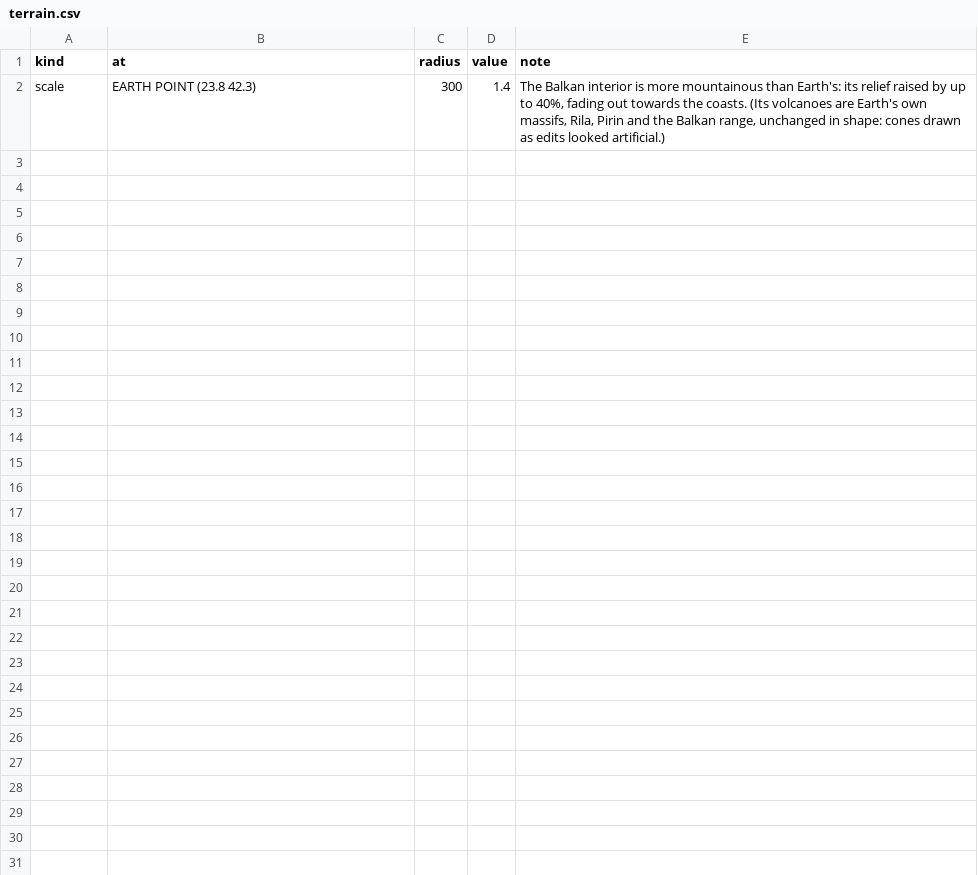
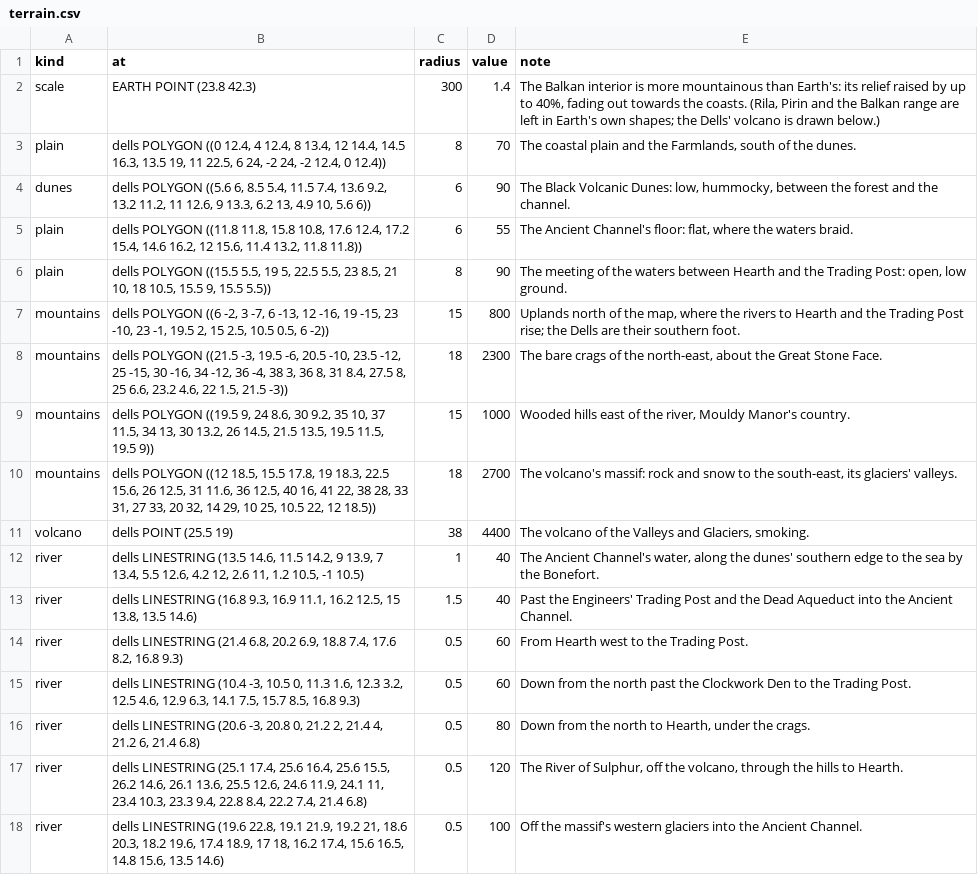
Before and after one commit to philtweir/cairn-world, a CSV file: layers/bith-na-bro/terrain.csv, drawn as a sheet.

```diff
--- a/layers/bith-na-bro/terrain.csv
+++ b/layers/bith-na-bro/terrain.csv
@@ -1,2 +1,18 @@
 kind,at,radius,value,note
-scale,EARTH POINT (23.8 42.3),300,1.4,"The Balkan interior is more mountainous than Earth's: its relief raised by up to 40%, fading out towards the coasts. (Its volcanoes are Earth's own massifs, Rila, Pirin and the Balkan range, unchanged in shape: cones drawn as edits looked artificial.)"
+scale,EARTH POINT (23.8 42.3),300,1.4,"The Balkan interior is more mountainous than Earth's: its relief raised by up to 40%, fading out towards the coasts. (Rila, Pirin and the Balkan range are left in Earth's own shapes; the Dells' volcano is drawn below.)"
+plain,"dells POLYGON ((0 12.4, 4 12.4, 8 13.4, 12 14.4, 14.5 16.3, 13.5 19, 11 22.5, 6 24, -2 24, -2 12.4, 0 12.4))",8,70,"The coastal plain and the Farmlands, south of the dunes."
+dunes,"dells POLYGON ((5.6 6, 8.5 5.4, 11.5 7.4, 13.6 9.2, 13.2 11.2, 11 12.6, 9 13.3, 6.2 13, 4.9 10, 5.6 6))",6,90,"The Black Volcanic Dunes: low, hummocky, between the forest and the channel."
+plain,"dells POLYGON ((11.8 11.8, 15.8 10.8, 17.6 12.4, 17.2 15.4, 14.6 16.2, 12 15.6, 11.4 13.2, 11.8 11.8))",6,55,"The Ancient Channel's floor: flat, where the waters braid."
+plain,"dells POLYGON ((15.5 5.5, 19 5, 22.5 5.5, 23 8.5, 21 10, 18 10.5, 15.5 9, 15.5 5.5))",8,90,"The meeting of the waters between Hearth and the Trading Post: open, low ground."
+mountains,"dells POLYGON ((6 -2, 3 -7, 6 -13, 12 -16, 19 -15, 23 -10, 23 -1, 19.5 2, 15 2.5, 10.5 0.5, 6 -2))",15,800,"Uplands north of the map, where the rivers to Hearth and the Trading Post rise; the Dells are their southern foot."
+mountains,"dells POLYGON ((21.5 -3, 19.5 -6, 20.5 -10, 23.5 -12, 25 -15, 30 -16, 34 -12, 36 -4, 38 3, 36 8, 31 8.4, 27.5 8, 25 6.6, 23.2 4.6, 22 1.5, 21.5 -3))",18,2300,"The bare crags of the north-east, about the Great Stone Face."
+mountains,"dells POLYGON ((19.5 9, 24 8.6, 30 9.2, 35 10, 37 11.5, 34 13, 30 13.2, 26 14.5, 21.5 13.5, 19.5 11.5, 19.5 9))",15,1000,"Wooded hills east of the river, Mouldy Manor's country."
+mountains,"dells POLYGON ((12 18.5, 15.5 17.8, 19 18.3, 22.5 15.6, 26 12.5, 31 11.6, 36 12.5, 40 16, 41 22, 38 28, 33 31, 27 33, 20 32, 14 29, 10 25, 10.5 22, 12 18.5))",18,2700,"The volcano's massif: rock and snow to the south-east, its glaciers' valleys."
+volcano,dells POINT (25.5 19),38,4400,"The volcano of the Valleys and Glaciers, smoking."
+river,"dells LINESTRING (13.5 14.6, 11.5 14.2, 9 13.9, 7 13.4, 5.5 12.6, 4.2 12, 2.6 11, 1.2 10.5, -1 10.5)",1,40,"The Ancient Channel's water, along the dunes' southern edge to the sea by the Bonefort."
+river,"dells LINESTRING (16.8 9.3, 16.9 11.1, 16.2 12.5, 15 13.8, 13.5 14.6)",1.5,40,Past the Engineers' Trading Post and the Dead Aqueduct into the Ancient Channel.
+river,"dells LINESTRING (21.4 6.8, 20.2 6.9, 18.8 7.4, 17.6 8.2, 16.8 9.3)",0.5,60,From Hearth west to the Trading Post.
+river,"dells LINESTRING (10.4 -3, 10.5 0, 11.3 1.6, 12.3 3.2, 12.5 4.6, 12.9 6.3, 14.1 7.5, 15.7 8.5, 16.8 9.3)",0.5,60,Down from the north past the Clockwork Den to the Trading Post.
+river,"dells LINESTRING (20.6 -3, 20.8 0, 21.2 2, 21.4 4, 21.2 6, 21.4 6.8)",0.5,80,"Down from the north to Hearth, under the crags."
+river,"dells LINESTRING (25.1 17.4, 25.6 16.4, 25.6 15.5, 26.2 14.6, 26.1 13.6, 25.5 12.6, 24.6 11.9, 24.1 11, 23.4 10.3, 23.3 9.4, 22.8 8.4, 22.2 7.4, 21.4 6.8)",0.5,120,"The River of Sulphur, off the volcano, through the hills to Hearth."
+river,"dells LINESTRING (19.6 22.8, 19.1 21.9, 19.2 21, 18.6 20.3, 18.2 19.6, 17.4 18.9, 17 18, 16.2 17.4, 15.6 16.5, 14.8 15.6, 13.5 14.6)",0.5,100,Off the massif's western glaciers into the Ancient Channel.
```
Also changed, not shown: 10 other files.
